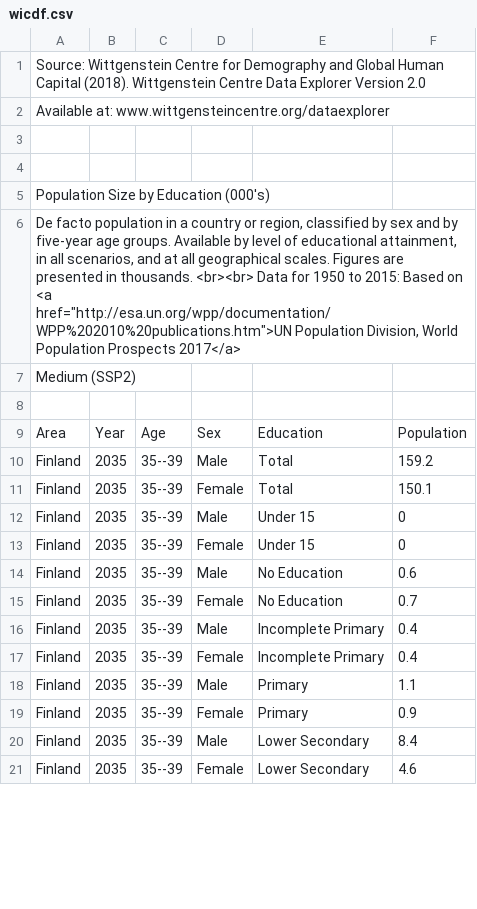
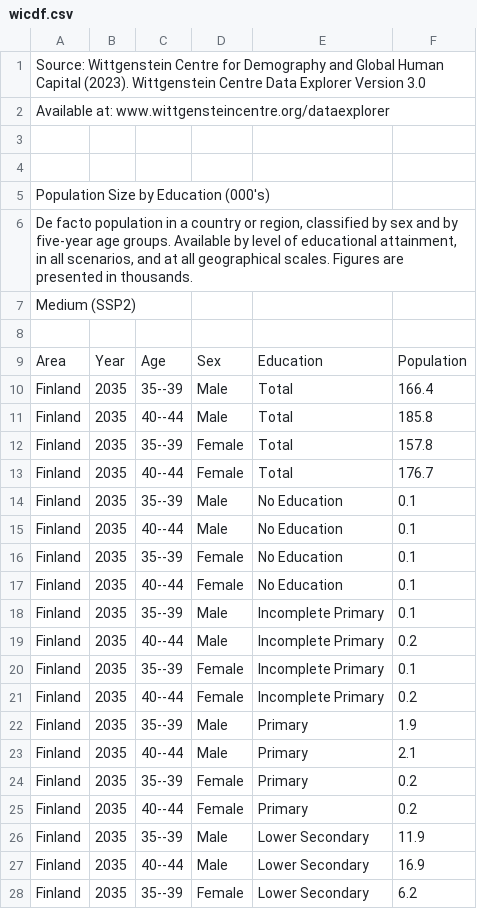
Before and after one commit to timriffe/cvd_decomp, a CSV file: data/wicdf.csv, drawn as a sheet; only a part is shown; the diff covers the shown part only.

Commit message:
swap out tdata to v3 and avg adjacent age groups to center on 40

```diff
--- a/data/wicdf.csv
+++ b/data/wicdf.csv
@@ -1,2 +1,2 @@
-Source: Wittgenstein Centre for Demography and Global Human Capital (2018). Wittgenstein Centre Data Explorer Version 2.0
+Source: Wittgenstein Centre for Demography and Global Human Capital (2023). Wittgenstein Centre Data Explorer Version 3.0
 Available at: www.wittgensteincentre.org/dataexplorer
@@ -5,3 +5,3 @@ Available at: www.wittgensteincentre.org/dataexplorer
 "Population Size by Education (000's)"
-"De facto population in a country or region, classified by sex and by five-year age groups. Available by level of educational attainment, in all scenarios, and at all geographical scales. Figures are presented in thousands. <br><br> Data for 1950 to 2015: Based on <a href=""http://esa.un.org/wpp/documentation/WPP%202010%20publications.htm"">UN Population Division, World Population Prospects 2017</a>"
+"De facto population in a country or region, classified by sex and by five-year age groups. Available by level of educational attainment, in all scenarios, and at all geographical scales. Figures are presented in thousands."
 "Medium (SSP2)"
@@ -9,13 +9,20 @@ Available at: www.wittgensteincentre.org/dataexplorer
 "Area","Year","Age","Sex","Education","Population"
-"Finland",2035,"35--39","Male","Total",159.2
-"Finland",2035,"35--39","Female","Total",150.1
-"Finland",2035,"35--39","Male","Under 15",0
-"Finland",2035,"35--39","Female","Under 15",0
-"Finland",2035,"35--39","Male","No Education",0.6
-"Finland",2035,"35--39","Female","No Education",0.7
-"Finland",2035,"35--39","Male","Incomplete Primary",0.4
-"Finland",2035,"35--39","Female","Incomplete Primary",0.4
-"Finland",2035,"35--39","Male","Primary",1.1
-"Finland",2035,"35--39","Female","Primary",0.9
-"Finland",2035,"35--39","Male","Lower Secondary",8.4
-"Finland",2035,"35--39","Female","Lower Secondary",4.6
+"Finland",2035,"35--39","Male","Total",166.4
+"Finland",2035,"40--44","Male","Total",185.8
+"Finland",2035,"35--39","Female","Total",157.8
+"Finland",2035,"40--44","Female","Total",176.7
+"Finland",2035,"35--39","Male","No Education",0.1
+"Finland",2035,"40--44","Male","No Education",0.1
+"Finland",2035,"35--39","Female","No Education",0.1
+"Finland",2035,"40--44","Female","No Education",0.1
+"Finland",2035,"35--39","Male","Incomplete Primary",0.1
+"Finland",2035,"40--44","Male","Incomplete Primary",0.2
+"Finland",2035,"35--39","Female","Incomplete Primary",0.1
+"Finland",2035,"40--44","Female","Incomplete Primary",0.2
+"Finland",2035,"35--39","Male","Primary",1.9
+"Finland",2035,"40--44","Male","Primary",2.1
+"Finland",2035,"35--39","Female","Primary",0.2
+"Finland",2035,"40--44","Female","Primary",0.2
+"Finland",2035,"35--39","Male","Lower Secondary",11.9
+"Finland",2035,"40--44","Male","Lower Secondary",16.9
+"Finland",2035,"35--39","Female","Lower Secondary",6.2
```
Also changed, not shown: 11 added rows and 10 edited cells elsewhere in this file.
